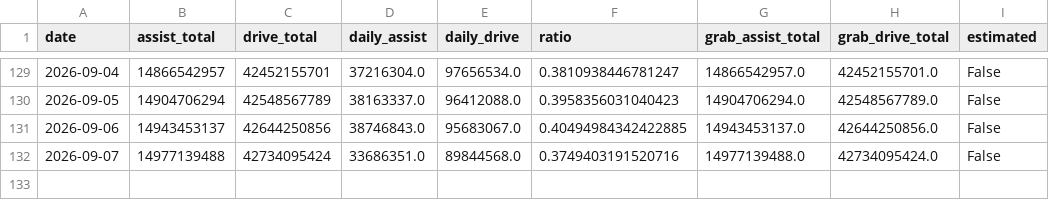
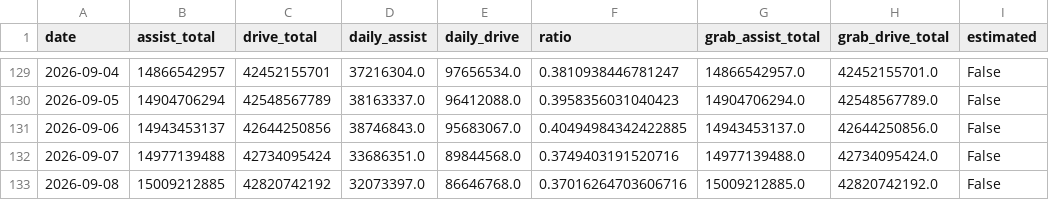
Before and after one commit to duxingzhi2026/huawei-ads-mileage-tracker, a CSV file: data.csv, drawn as a sheet; only a part is shown, gaps mark what is left out.

```diff
--- a/data.csv
+++ b/data.csv
@@ -132 +132,2 @@
 2026-09-07,14977139488,42734095424,33686351.0,89844568.0,0.3749403191520716,14977139488.0,42734095424.0,False
+2026-09-08,15009212885,42820742192,32073397.0,86646768.0,0.37016264703606716,15009212885.0,42820742192.0,False
```
Also changed, not shown: 3 other files.
